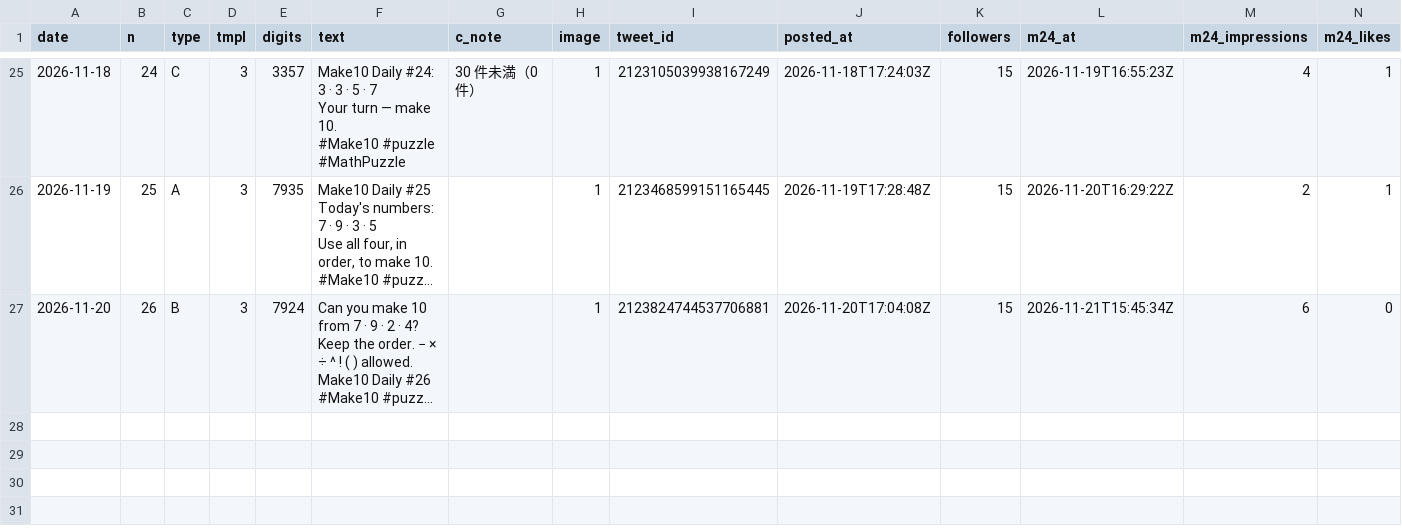
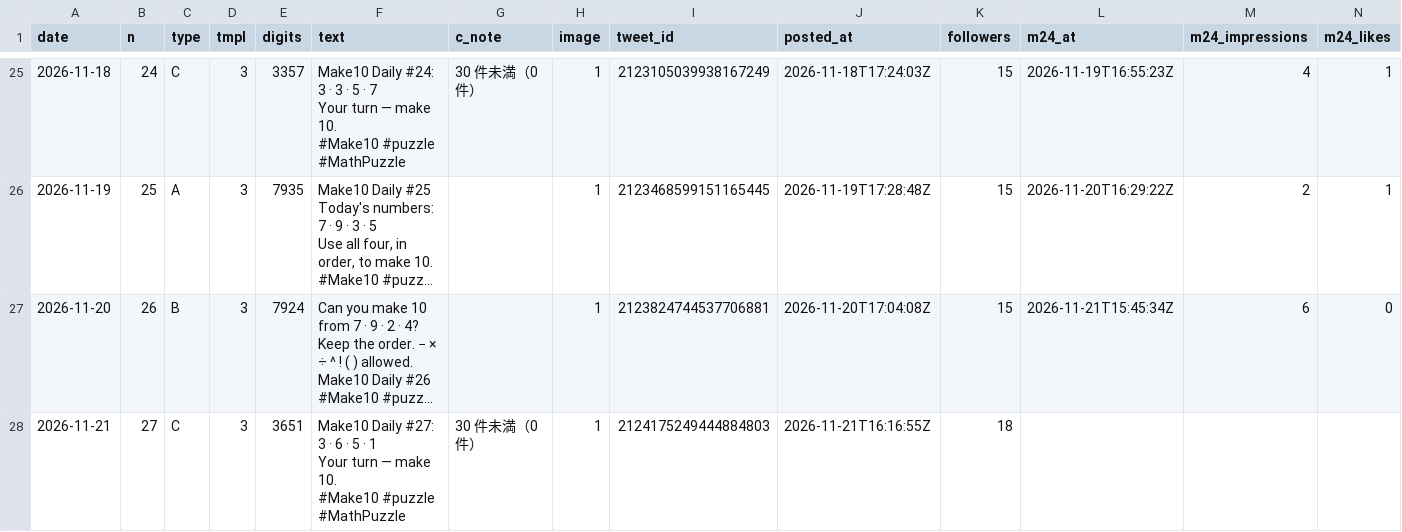
Before and after one commit to ihudodo-k/make10, a CSV file: promo/data/posts.csv, drawn as a sheet; only a part is shown, gaps mark what is left out; long unchanged cells end in …; rows hold the shown columns only; ↵ is a line break in a cell; the diff names each change by its address in the sheet, - before the commit and + after, or states it on an @@ line.

```diff
--- a/promo/data/posts.csv
+++ b/promo/data/posts.csv
+row 28: 2026-11-21 | 27 | C | 3 | 3651 | Make10 Daily #27: 3 · 6 · 5 · 1 ↵ Your turn — make 10. ↵ #Make10 #puzzle #MathPuzzle | 30 件未満（0 件） | 1 | 2124175249444884803 | 2026-11-21T16:16:55Z | 18
```
